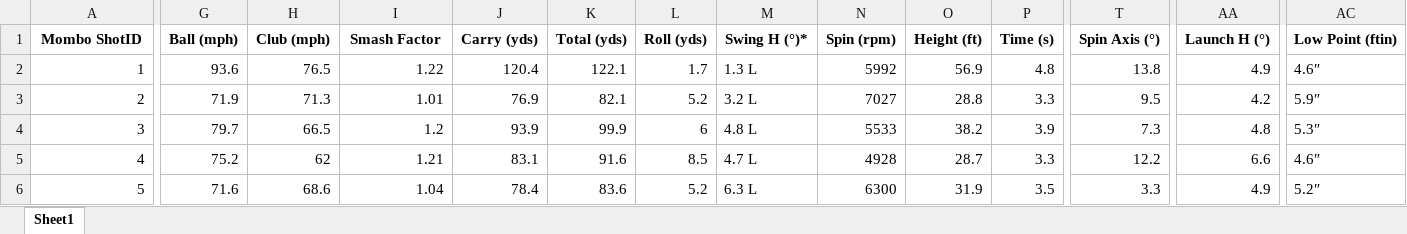
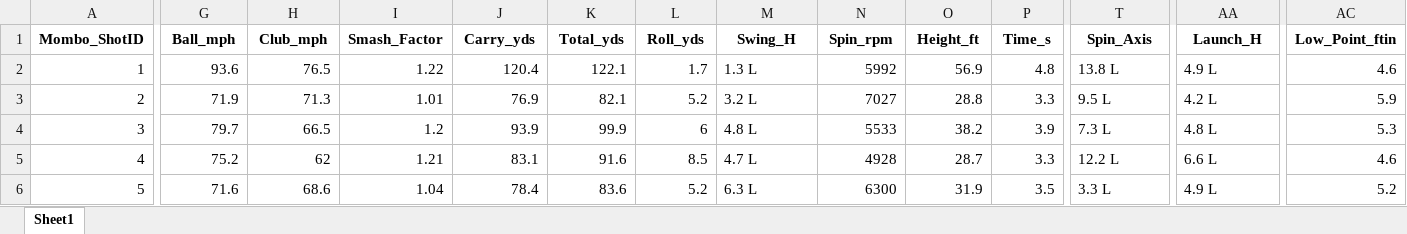
Before and after one commit to dmombo/GolfStats, an Excel workbook: df_head.xlsx, sheet Sheet1, drawn as a sheet; only a part is shown, gaps mark what is left out; values as stored, in another font and other column widths than the file's, no borders; the diff covers the shown part only; the diff names each change by its address in the sheet, - before the commit and + after, or states it on an @@ line.

```diff
--- a/df_head.xlsx (sheet Sheet1)
+++ b/df_head.xlsx (sheet Sheet1)
-A1: Mombo ShotID
+A1: Mombo_ShotID
-G1: Ball (mph)
+G1: Ball_mph
-H1: Club (mph)
+H1: Club_mph
-I1: Smash Factor
+I1: Smash_Factor
-J1: Carry (yds)
+J1: Carry_yds
-K1: Total (yds)
+K1: Total_yds
-L1: Roll (yds)
+L1: Roll_yds
-M1: Swing H (°)*
+M1: Swing_H
-N1: Spin (rpm)
+N1: Spin_rpm
-O1: Height (ft)
+O1: Height_ft
-P1: Time (s)
+P1: Time_s
-T1: Spin Axis (°)
+T1: Spin_Axis
-AA1: Launch H (°)
+AA1: Launch_H
-AC1: Low Point (ftin)
+AC1: Low_Point_ftin
-T2 (Spin_Axis): 13.8
+T2 (Spin_Axis): 13.8 L
-AA2 (Launch_H): 4.9
+AA2 (Launch_H): 4.9 L
-AC2 (Low_Point_ftin): 4.6″
+AC2 (Low_Point_ftin): 4.6
-T3 (Spin_Axis): 9.5
+T3 (Spin_Axis): 9.5 L
-AA3 (Launch_H): 4.2
+AA3 (Launch_H): 4.2 L
-AC3 (Low_Point_ftin): 5.9″
+AC3 (Low_Point_ftin): 5.9
-T4 (Spin_Axis): 7.3
+T4 (Spin_Axis): 7.3 L
-AA4 (Launch_H): 4.8
+AA4 (Launch_H): 4.8 L
-AC4 (Low_Point_ftin): 5.3″
+AC4 (Low_Point_ftin): 5.3
-T5 (Spin_Axis): 12.2
+T5 (Spin_Axis): 12.2 L
-AA5 (Launch_H): 6.6
+AA5 (Launch_H): 6.6 L
-AC5 (Low_Point_ftin): 4.6″
+AC5 (Low_Point_ftin): 4.6
-T6 (Spin_Axis): 3.3
+T6 (Spin_Axis): 3.3 L
-AA6 (Launch_H): 4.9
+AA6 (Launch_H): 4.9 L
-AC6 (Low_Point_ftin): 5.2″
+AC6 (Low_Point_ftin): 5.2
```
Also changed, not shown: 20 edited cells elsewhere in this sheet, 7 other files.
